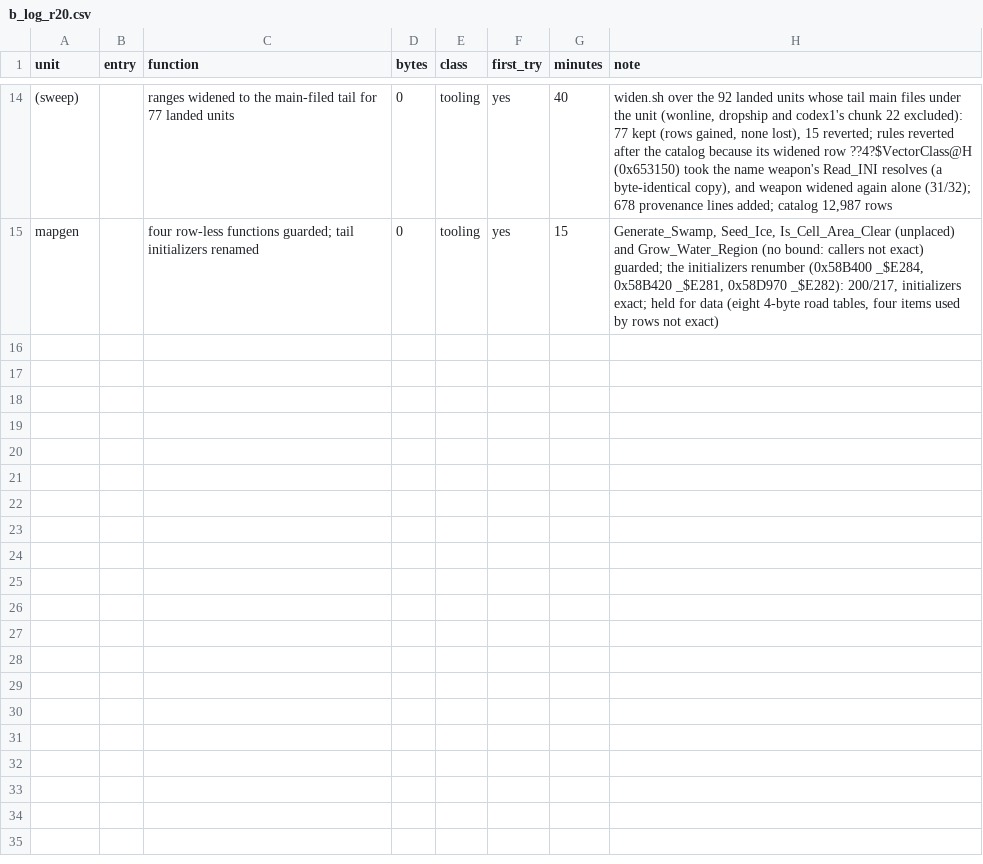
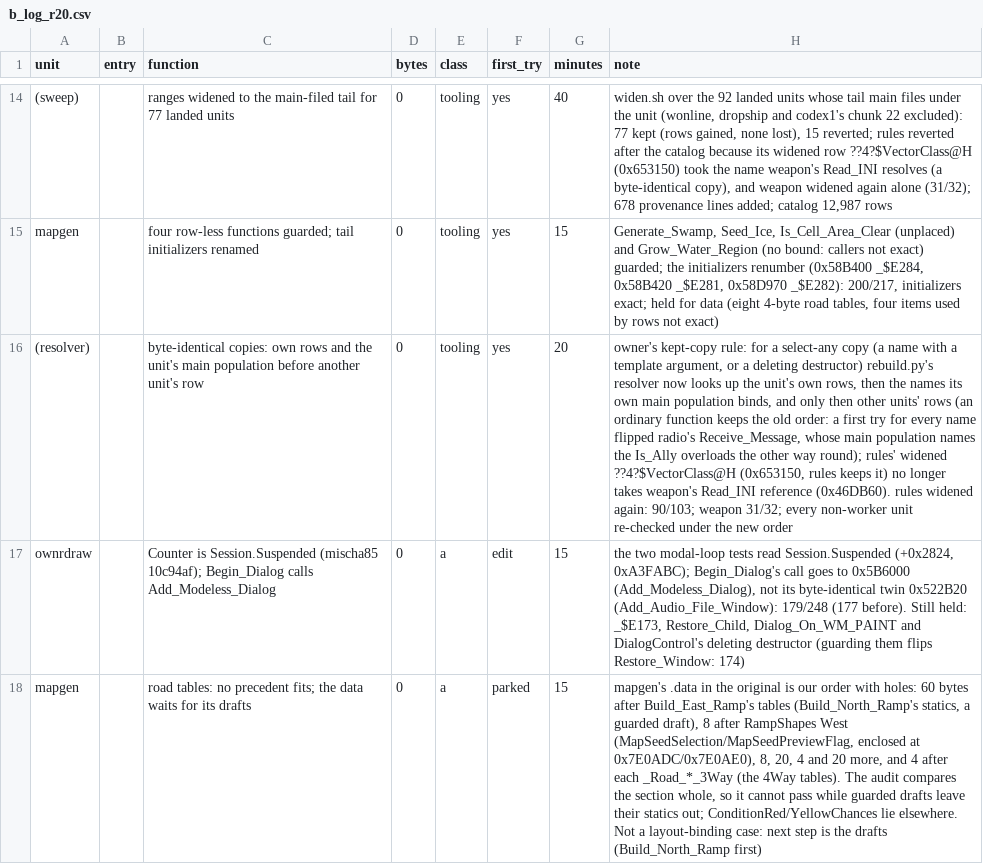
Before and after one commit to meastes/redalert2-decomp, a CSV file: rebuild/manifest/b_log_r20.csv, drawn as a sheet; only a part is shown, gaps mark what is left out; the diff names each change by its address in the sheet, - before the commit and + after, or states it on an @@ line.

Commit message:
Snapshot of local rebuild-trial 2e9c8d843 Rebuild (owner landing): lane R20 batch 3: select-any name resolver (kept-copy rule), rules re-widened, droppod 50/50, ownrdraw Session.Suspended; 397 units, 13,020 rows (wfo46 whole-file exact)

```diff
--- a/rebuild/manifest/b_log_r20.csv
+++ b/rebuild/manifest/b_log_r20.csv
+row 16: (resolver) |  | byte-identical copies: own rows and the unit's main population before another unit's row | 0 | tooling | yes | 20 | owner's kept-copy rule: for a select-any copy (a name with a template argument, or a deleting destructor) rebuild.py's resolver now looks up the unit's own rows, then the names its own main population binds, and only then other units' rows (an ordinary function keeps the old order: a first try for every name flipped radio's Receive_Message, whose main population names the Is_Ally overloads the other way round); rules' widened ??4?$VectorClass@H (0x653150, rules keeps it) no longer takes weapon's Read_INI reference (0x46DB60). rules widened again: 90/103; weapon 31/32; every non-worker unit re-checked under the new order
+row 17: ownrdraw |  | Counter is Session.Suspended (mischa85 10c94af); Begin_Dialog calls Add_Modeless_Dialog | 0 | a | edit | 15 | the two modal-loop tests read Session.Suspended (+0x2824, 0xA3FABC); Begin_Dialog's call goes to 0x5B6000 (Add_Modeless_Dialog), not its byte-identical twin 0x522B20 (Add_Audio_File_Window): 179/248 (177 before). Still held: _$E173, Restore_Child, Dialog_On_WM_PAINT and DialogControl's deleting destructor (guarding them flips Restore_Window: 174)
+row 18: mapgen |  | road tables: no precedent fits; the data waits for its drafts | 0 | a | parked | 15 | mapgen's .data in the original is our order with holes: 60 bytes after Build_East_Ramp's tables (Build_North_Ramp's statics, a guarded draft), 8 after RampShapes West (MapSeedSelection/MapSeedPreviewFlag, enclosed at 0x7E0ADC/0x7E0AE0), 8, 20, 4 and 20 more, and 4 after each _Road_*_3Way (the 4Way tables). The audit compares the section whole, so it cannot pass while guarded drafts leave their statics out; ConditionRed/YellowChances lie elsewhere. Not a layout-binding case: next step is the drafts (Build_North_Ramp first)
```
Also changed, not shown: rebuild/manifest/progress.csv, 39 other files.
